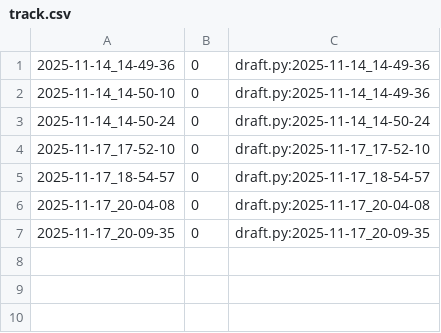
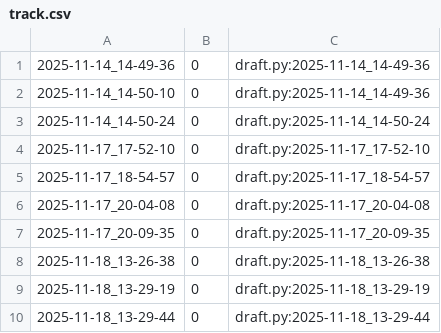
Before and after one commit to qxcode-course/poo-rc-bloco-c-Riquelmetm, a CSV file: myrep/.tko/track/poo@lapiseira/track.csv, drawn as a sheet; the diff names each change by its address in the sheet, - before the commit and + after, or states it on an @@ line.

Commit message:
lapiseira

```diff
--- a/myrep/.tko/track/poo@lapiseira/track.csv
+++ b/myrep/.tko/track/poo@lapiseira/track.csv
+row 8: 2025-11-18_13-26-38 | 0 | draft.py:2025-11-18_13-26-38
+row 9: 2025-11-18_13-29-19 | 0 | draft.py:2025-11-18_13-29-19
+row 10: 2025-11-18_13-29-44 | 0 | draft.py:2025-11-18_13-29-44
```
Also changed, not shown: 5 other files.
